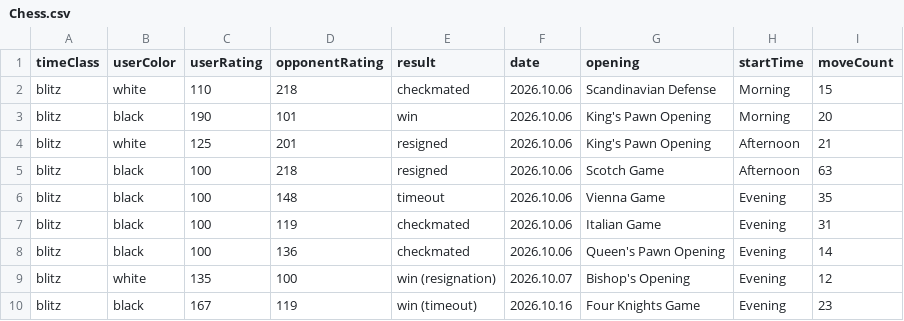
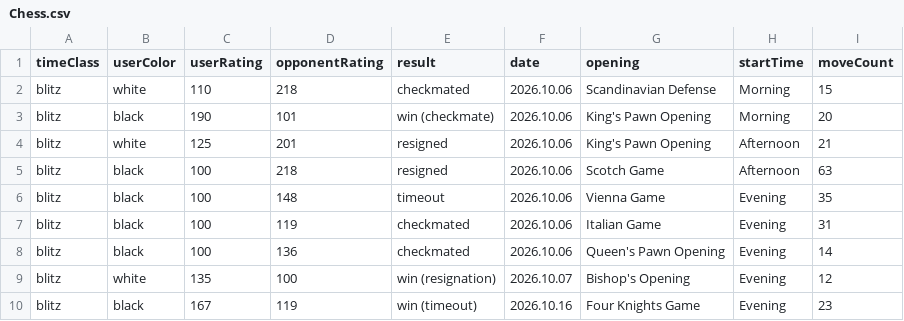
Before and after one commit to ZahidulHoque07/Creative-Coding, a CSV file: Chess.csv, drawn as a sheet; only a part is shown.

Commit message:
update ChessGame class to include game result, and add new images for game states

```diff
--- a/Chess.csv
+++ b/Chess.csv
@@ -2,3 +2,3 @@ timeClass,userColor,userRating,opponentRating,result,date,opening,startTime,move
 blitz,white,110,218,checkmated,2026.10.06,Scandinavian Defense,Morning,15
-blitz,black,190,101,win,2026.10.06,King's Pawn Opening,Morning,20
+blitz,black,190,101,win (checkmate),2026.10.06,King's Pawn Opening,Morning,20
 blitz,white,125,201,resigned,2026.10.06,King's Pawn Opening,Afternoon,21
```
Also changed, not shown: 6 other files.
